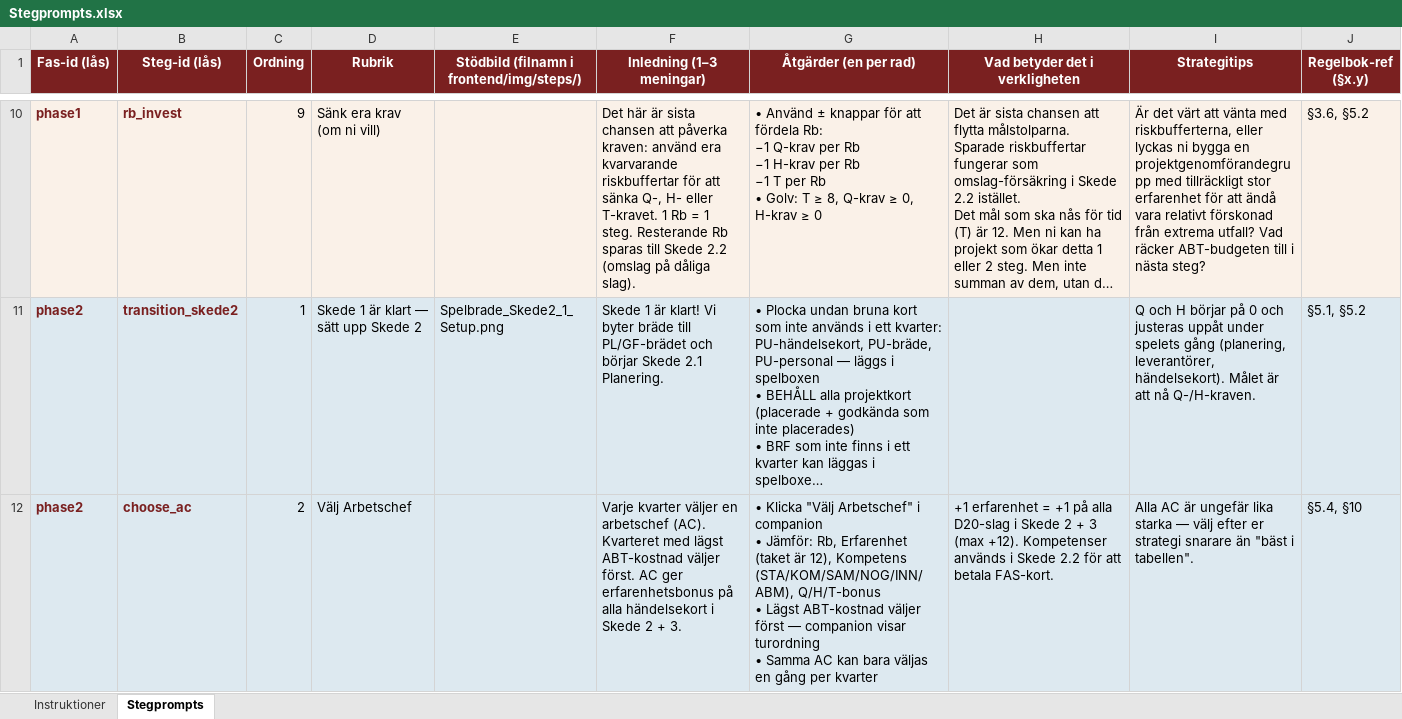
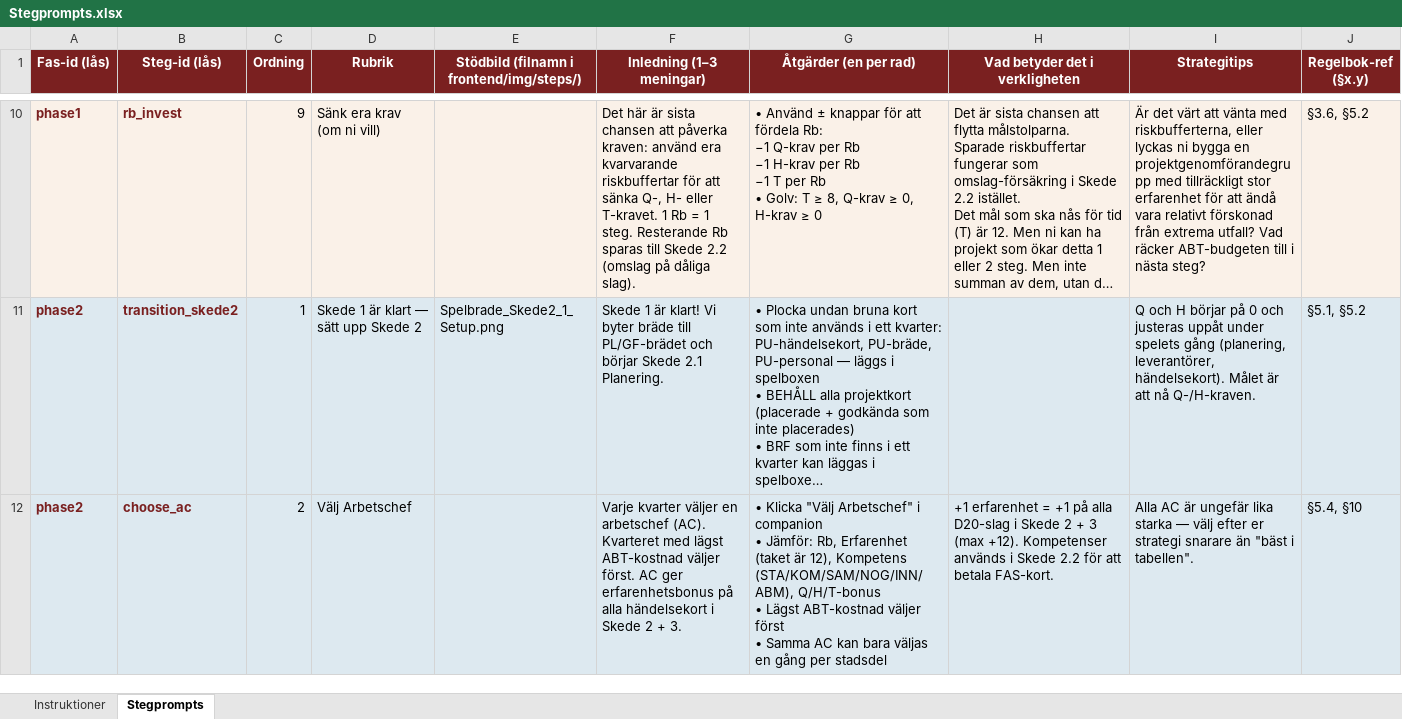
Before and after one commit to Knixlas/PMOPOLY, an Excel workbook: Stegprompts.xlsx, sheet Stegprompts, drawn as a sheet; only a part is shown, gaps mark what is left out; long unchanged cells end in …; values as stored, in another font and other column widths than the file's, no borders; ↵ is a line break in a cell; the diff covers the shown part only; the diff names each change by its address in the sheet, - before the commit and + after, or states it on an @@ line.

```diff
--- a/Stegprompts.xlsx (sheet Stegprompts)
+++ b/Stegprompts.xlsx (sheet Stegprompts)
-G12 (Åtgärder (en per rad)): …väljer först — companion visar turordning ↵ • Samma AC kan bara väljas en gång per kvarter
+G12 (Åtgärder (en per rad)): …väljer först ↵ • Samma AC kan bara väljas en gång per stadsdel
```
Also changed, not shown: 3 edited cells elsewhere in this sheet, 1 other file.
